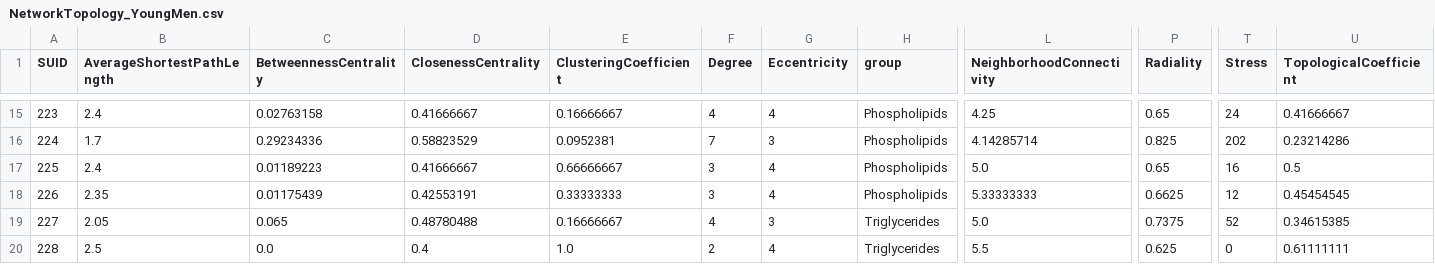
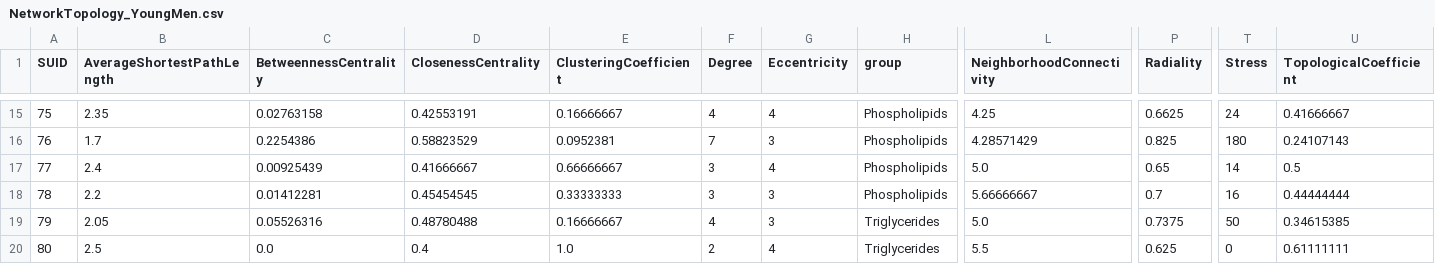
Before and after one commit to Yasmijnb/Git_Research-Practice, a CSV file: Results/NetworkTopology_YoungMen.csv, drawn as a sheet; only a part is shown, gaps mark what is left out; the diff covers the shown part only; the diff names each change by its address in the sheet, - before the commit and + after, or states it on an @@ line.

```diff
--- a/Results/NetworkTopology_YoungMen.csv
+++ b/Results/NetworkTopology_YoungMen.csv
-A15 (SUID): 223
+A15 (SUID): 75
-B15 (AverageShortestPathLength): 2.4
+B15 (AverageShortestPathLength): 2.35
-D15 (ClosenessCentrality): 0.41666667
+D15 (ClosenessCentrality): 0.42553191
-P15 (Radiality): 0.65
+P15 (Radiality): 0.6625
-A16 (SUID): 224
+A16 (SUID): 76
-C16 (BetweennessCentrality): 0.29234336
+C16 (BetweennessCentrality): 0.2254386
-L16 (NeighborhoodConnectivity): 4.14285714
+L16 (NeighborhoodConnectivity): 4.28571429
-T16 (Stress): 202
+T16 (Stress): 180
-U16 (TopologicalCoefficient): 0.23214286
+U16 (TopologicalCoefficient): 0.24107143
-A17 (SUID): 225
+A17 (SUID): 77
-C17 (BetweennessCentrality): 0.01189223
+C17 (BetweennessCentrality): 0.00925439
-T17 (Stress): 16
+T17 (Stress): 14
-A18 (SUID): 226
+A18 (SUID): 78
-B18 (AverageShortestPathLength): 2.35
+B18 (AverageShortestPathLength): 2.2
-C18 (BetweennessCentrality): 0.01175439
+C18 (BetweennessCentrality): 0.01412281
-D18 (ClosenessCentrality): 0.42553191
+D18 (ClosenessCentrality): 0.45454545
-G18 (Eccentricity): 4
+G18 (Eccentricity): 3
-L18 (NeighborhoodConnectivity): 5.33333333
+L18 (NeighborhoodConnectivity): 5.66666667
-P18 (Radiality): 0.6625
+P18 (Radiality): 0.7
-T18 (Stress): 12
+T18 (Stress): 16
-U18 (TopologicalCoefficient): 0.45454545
+U18 (TopologicalCoefficient): 0.44444444
-A19 (SUID): 227
+A19 (SUID): 79
-C19 (BetweennessCentrality): 0.065
+C19 (BetweennessCentrality): 0.05526316
-T19 (Stress): 52
+T19 (Stress): 50
-A20 (SUID): 228
+A20 (SUID): 80
```
Also changed, not shown: 2 added rows, 2 removed rows and 71 edited cells elsewhere in this file, Results/NetworkTopology_Men.csv, Results/NetworkTopology_Old.csv, 5 other files.
